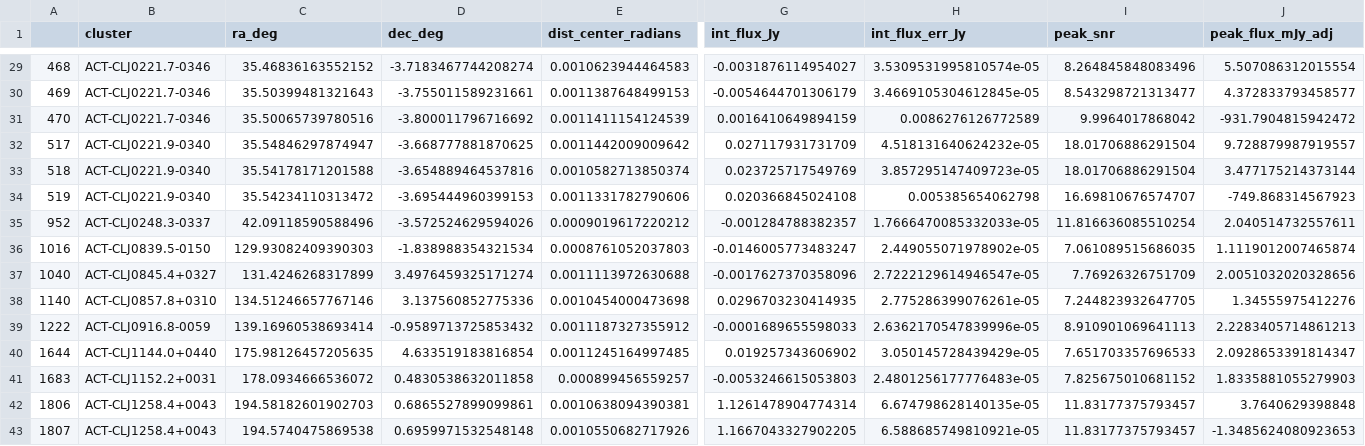
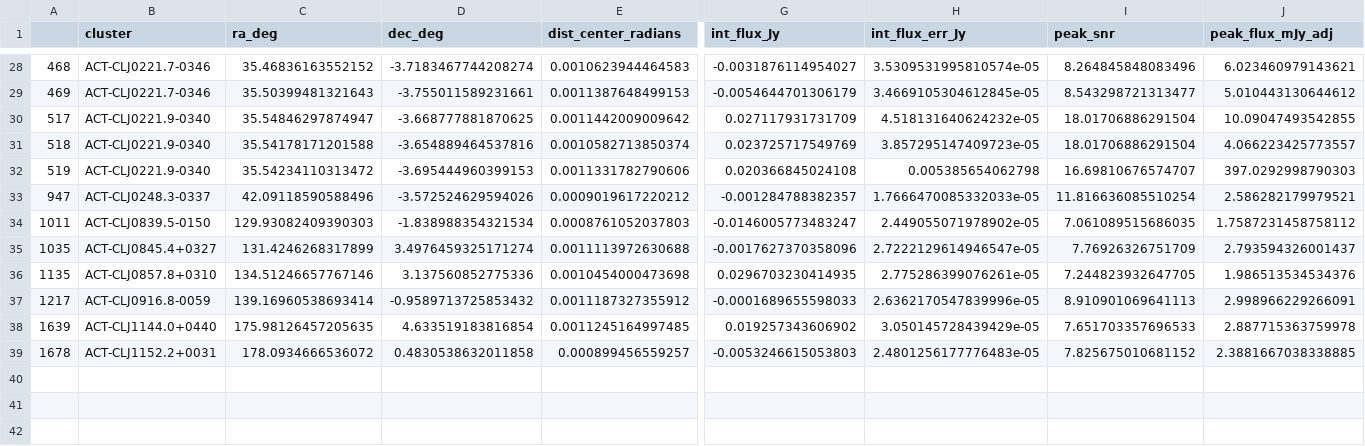
Before and after one commit to karenperezsarmiento/mmpsrc_project, a CSV file: psrc_lists/PAPER_final_cat_snr_5_3arcmin_snr_7.csv, drawn as a sheet; only a part is shown, gaps mark what is left out; removed rows and columns are numbered as before the commit, all else as after; rows hold the shown columns only; the diff covers the shown part only; the diff names each change by its address in the sheet, - before the commit and + after, or states it on an @@ line.

```diff
--- a/psrc_lists/PAPER_final_cat_snr_5_3arcmin_snr_7.csv
+++ b/psrc_lists/PAPER_final_cat_snr_5_3arcmin_snr_7.csv
-J28 (peak_flux_mJy_adj): 5.507086312015554
+J28 (peak_flux_mJy_adj): 6.023460979143621
-J29 (peak_flux_mJy_adj): 4.372833793458577
+J29 (peak_flux_mJy_adj): 5.010443130644612
-row 31: 470 | ACT-CLJ0221.7-0346 | 35.50065739780516 | -3.800011796716692 | 0.0011411154124539 | 0.0016410649894159 | 0.0086276126772589 | 9.9964017868042 | -931.7904815942472
-J30 (peak_flux_mJy_adj): 9.728879987919557
+J30 (peak_flux_mJy_adj): 10.09047493542855
-J31 (peak_flux_mJy_adj): 3.477175214373144
+J31 (peak_flux_mJy_adj): 4.066223425773557
-J32 (peak_flux_mJy_adj): -749.868314567923
+J32 (peak_flux_mJy_adj): 397.0292998790303
-A33: 952
+A33: 947
-J33 (peak_flux_mJy_adj): 2.040514732557611
+J33 (peak_flux_mJy_adj): 2.586282179979521
-A34: 1016
+A34: 1011
-J34 (peak_flux_mJy_adj): 1.1119012007465874
+J34 (peak_flux_mJy_adj): 1.7587231458758112
-A35: 1040
+A35: 1035
-J35 (peak_flux_mJy_adj): 2.0051032020328656
+J35 (peak_flux_mJy_adj): 2.793594326001437
-A36: 1140
+A36: 1135
-J36 (peak_flux_mJy_adj): 1.34555975412276
+J36 (peak_flux_mJy_adj): 1.986513534534376
-A37: 1222
+A37: 1217
-J37 (peak_flux_mJy_adj): 2.2283405714861213
+J37 (peak_flux_mJy_adj): 2.998966229266091
-A38: 1644
+A38: 1639
-J38 (peak_flux_mJy_adj): 2.0928653391814347
+J38 (peak_flux_mJy_adj): 2.887715363759978
-A39: 1683
+A39: 1678
-J39 (peak_flux_mJy_adj): 1.8335881055279903
+J39 (peak_flux_mJy_adj): 2.3881667038338885
-row 42: 1806 | ACT-CLJ1258.4+0043 | 194.58182601902703 | 0.6865527899099861 | 0.0010638094390381 | 1.1261478904774314 | 6.674798628140135e-05 | 11.83177375793457 | 3.7640629398848
-row 43: 1807 | ACT-CLJ1258.4+0043 | 194.5740475869538 | 0.6959971532548148 | 0.0010550682717926 | 1.1667043327902205 | 6.588685749810921e-05 | 11.83177375793457 | -1.3485624080923653
```
Also changed, not shown: 1 removed row and 31 edited cells elsewhere in this file, psrc_lists/PAPER_final_matched_snr_5_3arcmin_snr_7.csv, psrc_lists/final_cat_snr_5_3arcmin_snr_7.csv, 38 other files.
